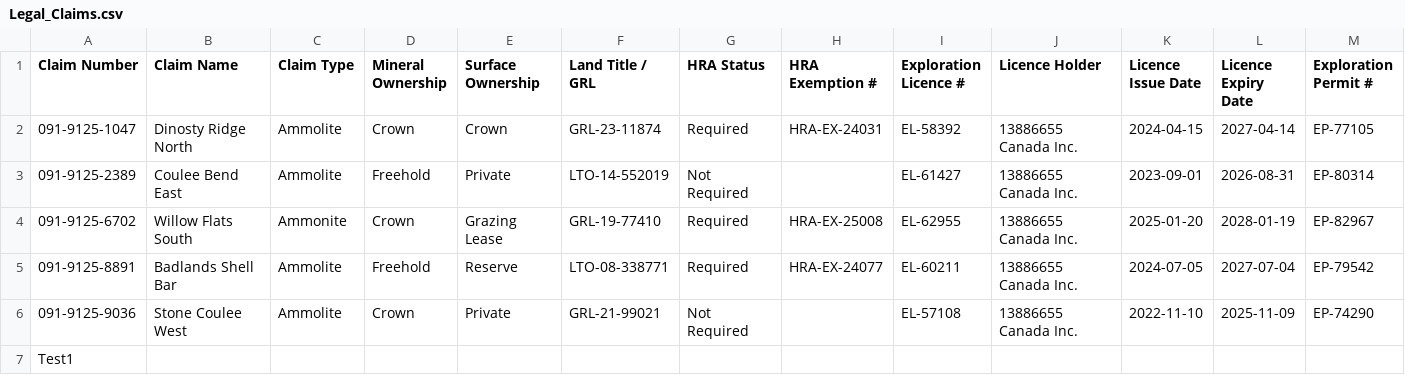
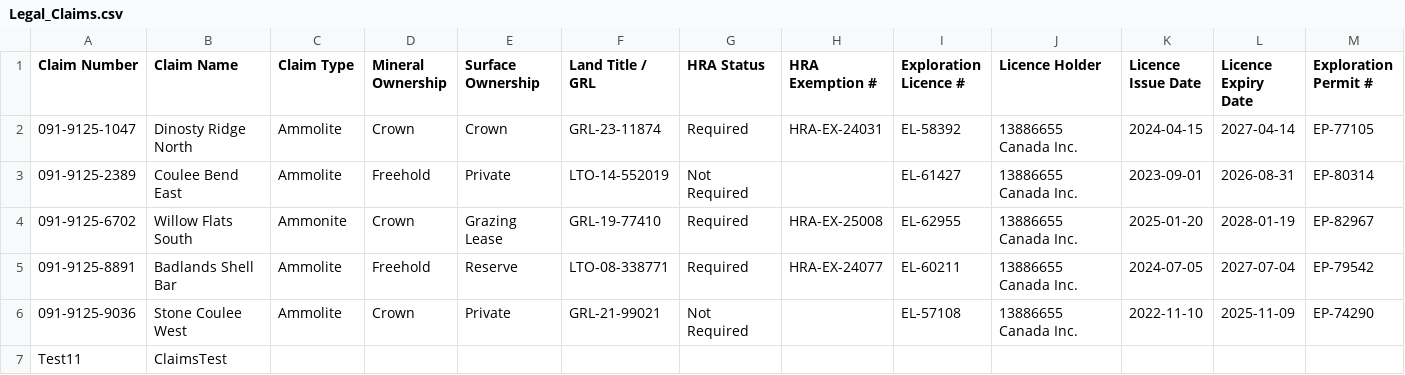
Before and after one commit to reymart-web/MIS491_Dataset, a CSV file: Legal_Claims.csv, drawn as a sheet; only a part is shown; removed rows and columns are numbered as before the commit, all else as after; rows hold the shown columns only; the diff names each change by its address in the sheet, - before the commit and + after, or states it on an @@ line.

Commit message:
Replace Legal_Claims.csv from Streamlit dashboard

```diff
--- a/Legal_Claims.csv
+++ b/Legal_Claims.csv
-row 7: Test1
+row 7: Test11 | ClaimsTest
```
